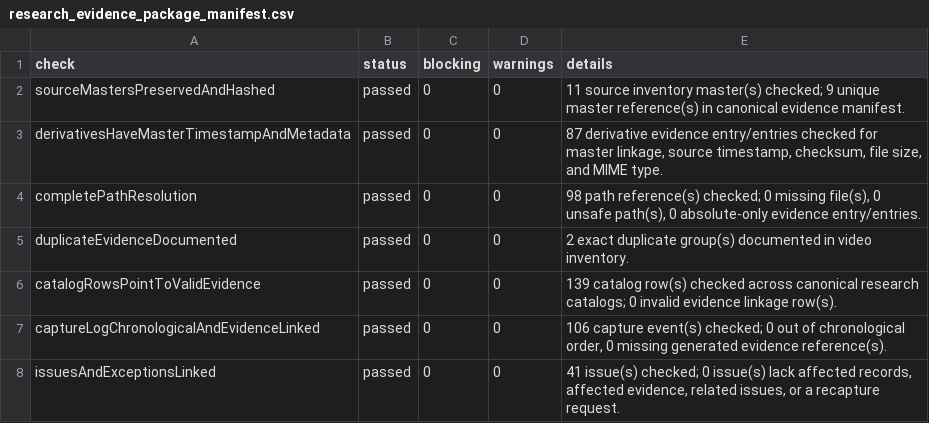
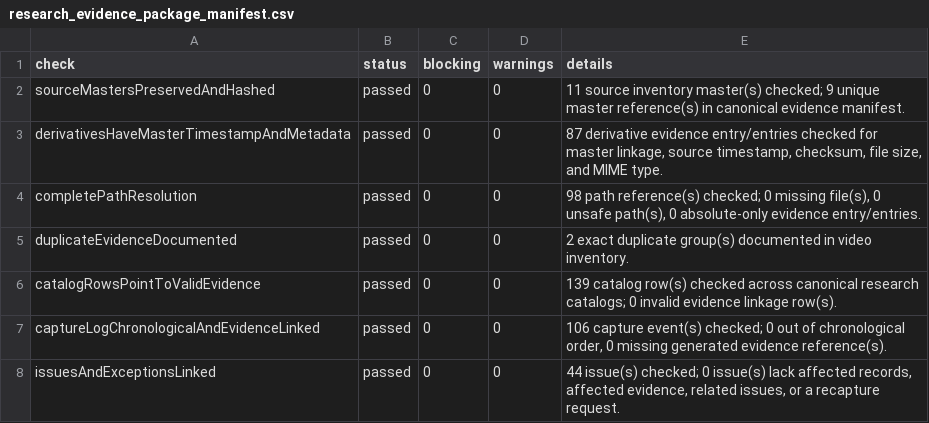
Before and after one commit to wyattskaggs96-ctrl/GameFaceMatch, a CSV file: data/phase-zero/research_evidence_package_manifest.csv, drawn as a sheet.

Commit message:
docs(phase-zero): add primary review checkpoint

```diff
--- a/data/phase-zero/research_evidence_package_manifest.csv
+++ b/data/phase-zero/research_evidence_package_manifest.csv
@@ -7,2 +7,2 @@ catalogRowsPointToValidEvidence,passed,0,0,139 catalog row(s) checked across can
 captureLogChronologicalAndEvidenceLinked,passed,0,0,"106 capture event(s) checked; 0 out of chronological order, 0 missing generated evidence reference(s)."
-issuesAndExceptionsLinked,passed,0,0,"41 issue(s) checked; 0 issue(s) lack affected records, affected evidence, related issues, or a recapture request."
+issuesAndExceptionsLinked,passed,0,0,"44 issue(s) checked; 0 issue(s) lack affected records, affected evidence, related issues, or a recapture request."
```
Also changed, not shown: 33 other files.
